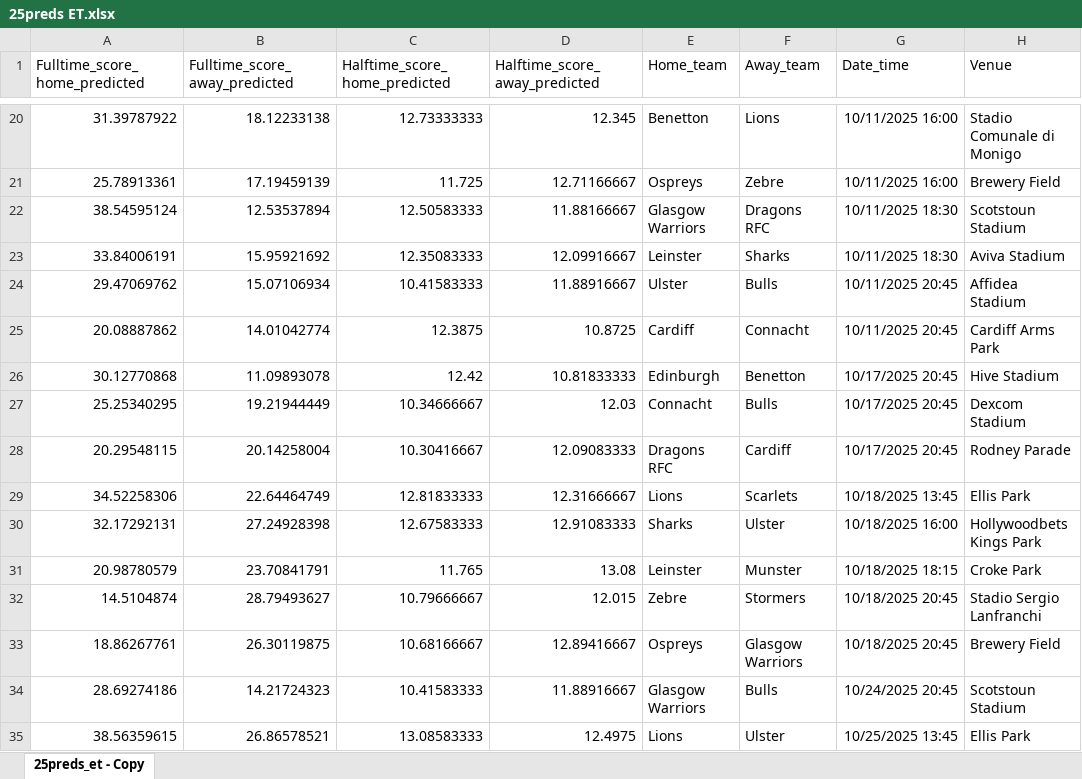
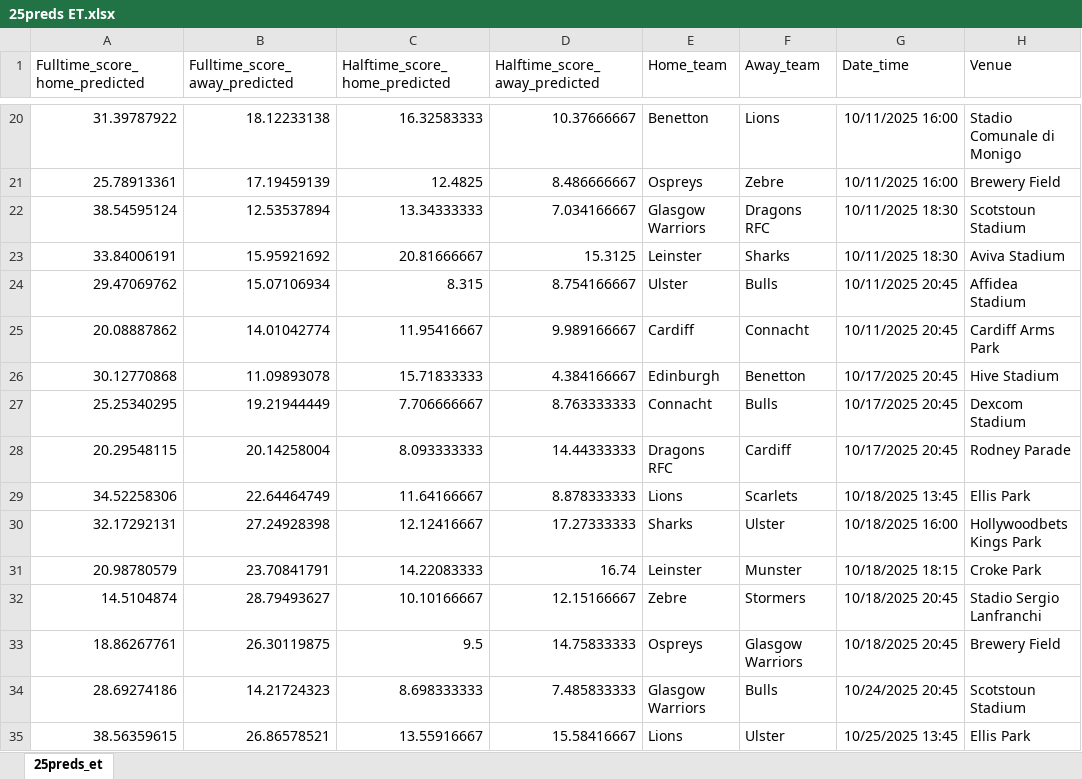
Before and after one commit to JoubertOo/urc-score-prediction, an Excel workbook: models/predict/25preds ET.xlsx, sheet 25preds_et, drawn as a sheet; only a part is shown, gaps mark what is left out; values as stored, in another font and other column widths than the file's, no borders; the diff covers the shown part only; the diff names each change by its address in the sheet, - before the commit and + after, or states it on an @@ line.

```diff
--- a/models/predict/25preds ET.xlsx (sheet 25preds_et)
+++ b/models/predict/25preds ET.xlsx (sheet 25preds_et)
-sheet tab: 25preds_et - Copy
+sheet tab: 25preds_et
-C20 (Halftime_score_home_predicted): 12.73333333
+C20 (Halftime_score_home_predicted): 16.32583333
-D20 (Halftime_score_away_predicted): 12.345
+D20 (Halftime_score_away_predicted): 10.37666667
-C21 (Halftime_score_home_predicted): 11.725
+C21 (Halftime_score_home_predicted): 12.4825
-D21 (Halftime_score_away_predicted): 12.71166667
+D21 (Halftime_score_away_predicted): 8.486666667
-C22 (Halftime_score_home_predicted): 12.50583333
+C22 (Halftime_score_home_predicted): 13.34333333
-D22 (Halftime_score_away_predicted): 11.88166667
+D22 (Halftime_score_away_predicted): 7.034166667
-C23 (Halftime_score_home_predicted): 12.35083333
+C23 (Halftime_score_home_predicted): 20.81666667
-D23 (Halftime_score_away_predicted): 12.09916667
+D23 (Halftime_score_away_predicted): 15.3125
-C24 (Halftime_score_home_predicted): 10.41583333
+C24 (Halftime_score_home_predicted): 8.315
-D24 (Halftime_score_away_predicted): 11.88916667
+D24 (Halftime_score_away_predicted): 8.754166667
-C25 (Halftime_score_home_predicted): 12.3875
+C25 (Halftime_score_home_predicted): 11.95416667
-D25 (Halftime_score_away_predicted): 10.8725
+D25 (Halftime_score_away_predicted): 9.989166667
-C26 (Halftime_score_home_predicted): 12.42
+C26 (Halftime_score_home_predicted): 15.71833333
-D26 (Halftime_score_away_predicted): 10.81833333
+D26 (Halftime_score_away_predicted): 4.384166667
-C27 (Halftime_score_home_predicted): 10.34666667
+C27 (Halftime_score_home_predicted): 7.706666667
-D27 (Halftime_score_away_predicted): 12.03
+D27 (Halftime_score_away_predicted): 8.763333333
-C28 (Halftime_score_home_predicted): 10.30416667
+C28 (Halftime_score_home_predicted): 8.093333333
-D28 (Halftime_score_away_predicted): 12.09083333
+D28 (Halftime_score_away_predicted): 14.44333333
-C29 (Halftime_score_home_predicted): 12.81833333
+C29 (Halftime_score_home_predicted): 11.64166667
-D29 (Halftime_score_away_predicted): 12.31666667
+D29 (Halftime_score_away_predicted): 8.878333333
-C30 (Halftime_score_home_predicted): 12.67583333
+C30 (Halftime_score_home_predicted): 12.12416667
-D30 (Halftime_score_away_predicted): 12.91083333
+D30 (Halftime_score_away_predicted): 17.27333333
-C31 (Halftime_score_home_predicted): 11.765
+C31 (Halftime_score_home_predicted): 14.22083333
-D31 (Halftime_score_away_predicted): 13.08
+D31 (Halftime_score_away_predicted): 16.74
-C32 (Halftime_score_home_predicted): 10.79666667
+C32 (Halftime_score_home_predicted): 10.10166667
-D32 (Halftime_score_away_predicted): 12.015
+D32 (Halftime_score_away_predicted): 12.15166667
-C33 (Halftime_score_home_predicted): 10.68166667
+C33 (Halftime_score_home_predicted): 9.5
-D33 (Halftime_score_away_predicted): 12.89416667
+D33 (Halftime_score_away_predicted): 14.75833333
-C34 (Halftime_score_home_predicted): 10.41583333
+C34 (Halftime_score_home_predicted): 8.698333333
-D34 (Halftime_score_away_predicted): 11.88916667
+D34 (Halftime_score_away_predicted): 7.485833333
-C35 (Halftime_score_home_predicted): 13.08583333
+C35 (Halftime_score_home_predicted): 13.55916667
-D35 (Halftime_score_away_predicted): 12.4975
+D35 (Halftime_score_away_predicted): 15.58416667
```
Also changed, not shown: 44 edited cells elsewhere in this sheet, 3 other files.
